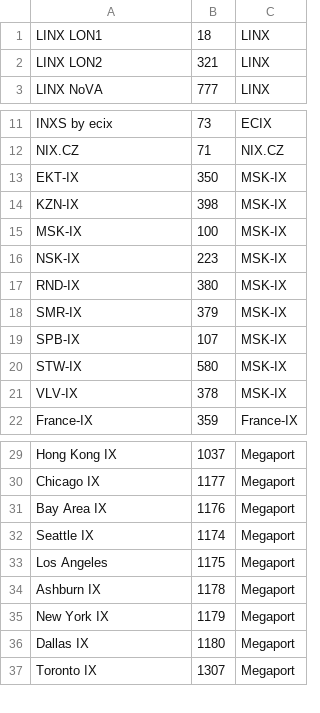
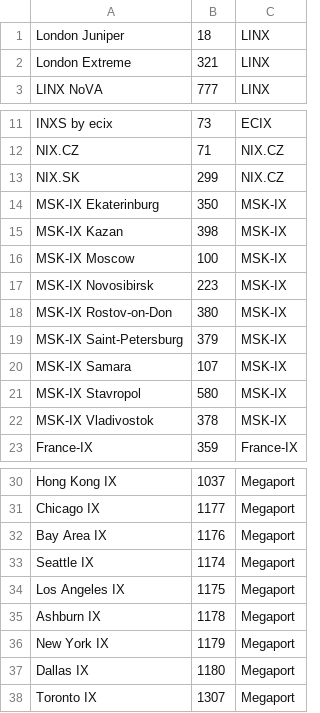
Before and after one commit to nherbaut/girafe-ixp-data-extractor, a CSV file: ixp-asm-extractor/ixp-list.csv, drawn as a sheet; only a part is shown, gaps mark what is left out.

```diff
--- a/ixp-asm-extractor/ixp-list.csv
+++ b/ixp-asm-extractor/ixp-list.csv
@@ -1,3 +1,3 @@
-LINX LON1,18,LINX
-LINX LON2,321,LINX
+London Juniper,18,LINX
+London Extreme,321,LINX
 LINX NoVA,777,LINX
@@ -12,11 +12,12 @@ INXS by ecix,73,ECIX
 NIX.CZ,71,NIX.CZ
-EKT-IX,350,MSK-IX
-KZN-IX,398,MSK-IX
-MSK-IX,100,MSK-IX
-NSK-IX,223,MSK-IX
-RND-IX,380,MSK-IX
-SMR-IX,379,MSK-IX
-SPB-IX,107,MSK-IX
-STW-IX,580,MSK-IX
-VLV-IX,378,MSK-IX
+NIX.SK,299,NIX.CZ
+MSK-IX Ekaterinburg,350,MSK-IX
+MSK-IX Kazan,398,MSK-IX
+MSK-IX Moscow,100,MSK-IX
+MSK-IX Novosibirsk,223,MSK-IX
+MSK-IX Rostov-on-Don,380,MSK-IX
+MSK-IX Saint-Petersburg,379,MSK-IX
+MSK-IX Samara,107,MSK-IX
+MSK-IX Stavropol,580,MSK-IX
+MSK-IX Vladivostok,378,MSK-IX
 France-IX,359,France-IX
@@ -32,3 +33,3 @@ Bay Area IX,1176,Megaport
 Seattle IX,1174,Megaport
-Los Angeles,1175,Megaport
+Los Angeles IX,1175,Megaport
 Ashburn IX,1178,Megaport
```
Also changed, not shown: in/France-IX/target.csv, 10 other files.
